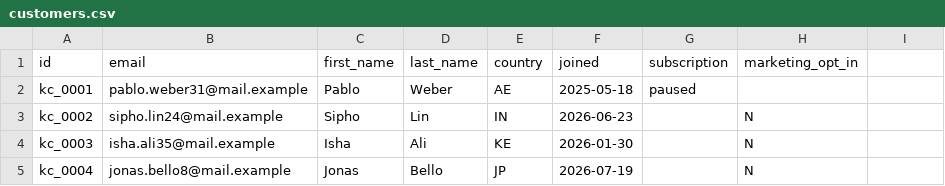
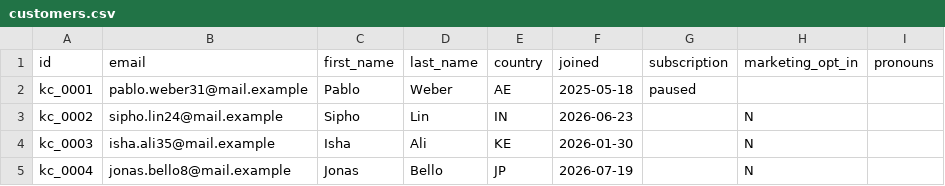
Before and after one commit to AditiChaudharyy14/pheri-agent, a CSV file: data/synth/kettle/customers.csv, drawn as a sheet; only a part is shown; the diff names each change by its address in the sheet, - before the commit and + after, or states it on an @@ line.

```diff
--- a/data/synth/kettle/customers.csv
+++ b/data/synth/kettle/customers.csv
-I1: (empty)
+I1: pronouns
```
Also changed, not shown: data/synth/brightdesk/crm_export.csv, 13 other files.
